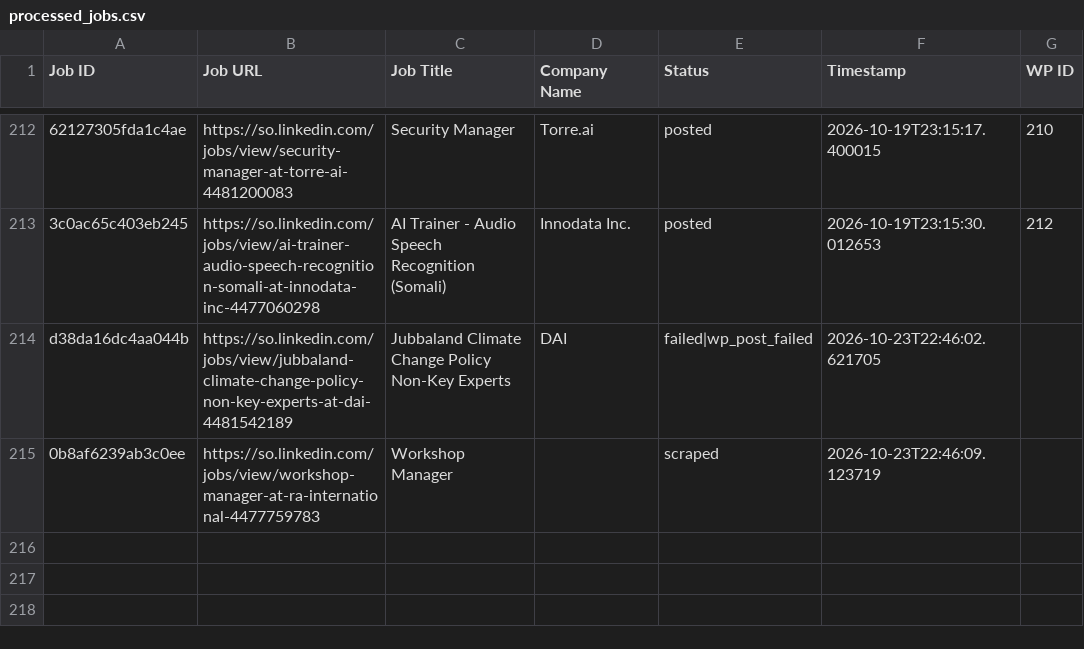
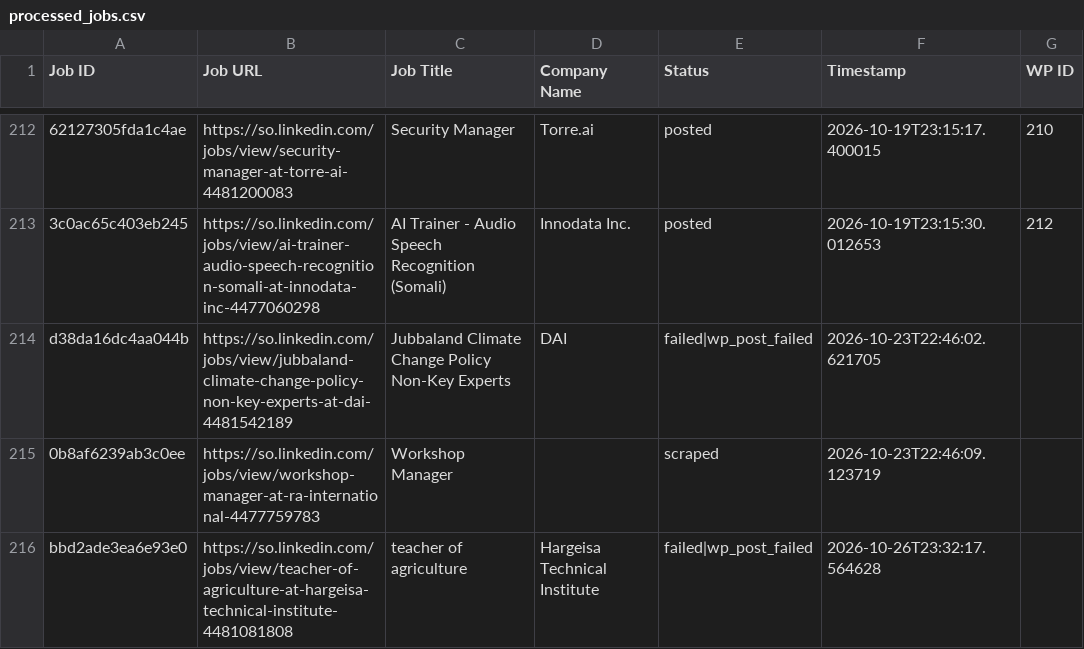
Before and after one commit to mimusdesign/so, a CSV file: processed_jobs.csv, drawn as a sheet; only a part is shown, gaps mark what is left out.

```diff
--- a/processed_jobs.csv
+++ b/processed_jobs.csv
@@ -216 +216,2 @@ d38da16dc4aa044b,https://so.linkedin.com/jobs/view/jubbaland-climate-change-poli
 0b8af6239ab3c0ee,https://so.linkedin.com/jobs/view/workshop-manager-at-ra-international-4477759783,Workshop Manager,,scraped,2026-10-23T22:46:09.123719,
+bbd2ade3ea6e93e0,https://so.linkedin.com/jobs/view/teacher-of-agriculture-at-hargeisa-technical-institute-4481081808,teacher of agriculture,Hargeisa Technical Institute,failed|wp_post_failed,2026-10-26T23:32:17.564628,
```
